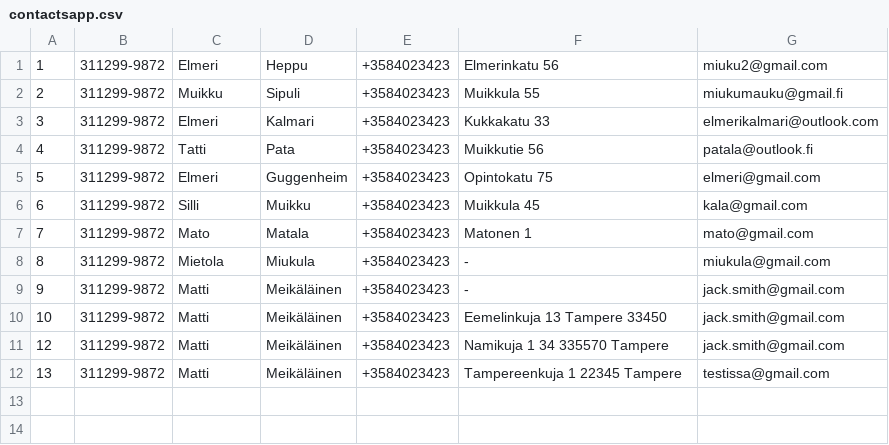
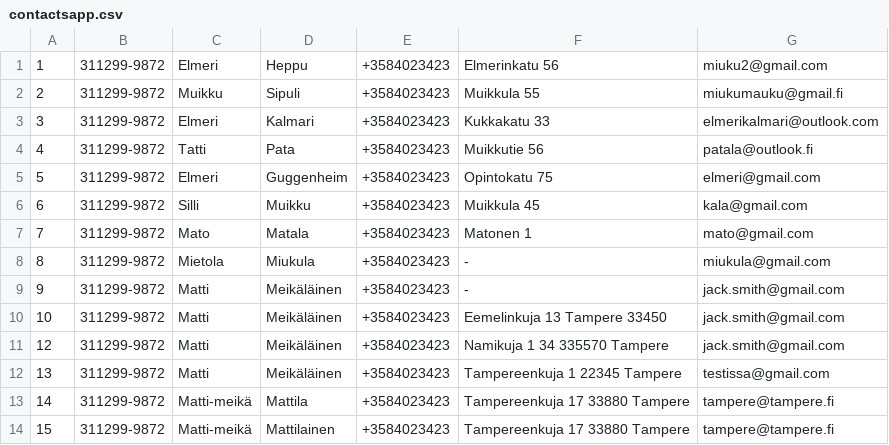
Before and after one commit to kattilassa/javaproject, a CSV file: src/contactsapp.csv, drawn as a sheet.

```diff
--- a/src/contactsapp.csv
+++ b/src/contactsapp.csv
@@ -12 +12,3 @@
 13,311299-9872,Matti,Meikäläinen,+3584023423,Tampereenkuja 1 22345 Tampere,testissa@gmail.com
+14,311299-9872,Matti-meikä,Mattila,+3584023423,Tampereenkuja 17 33880 Tampere,tampere@tampere.fi
+15,311299-9872,Matti-meikä,Mattilainen,+3584023423,Tampereenkuja 17 33880 Tampere,tampere@tampere.fi
```
Also changed, not shown: 43 other files.
